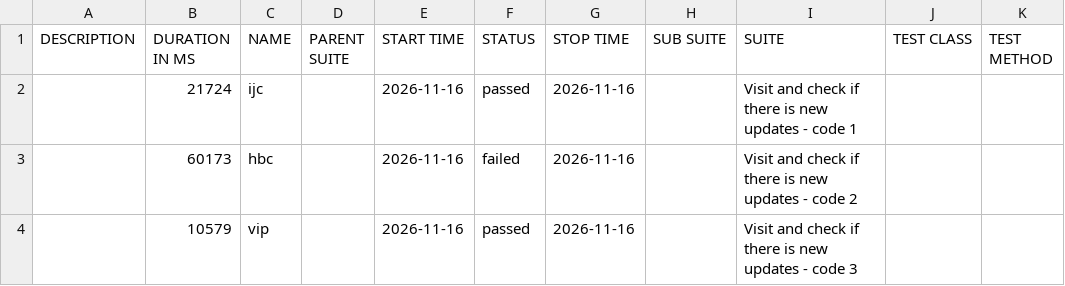
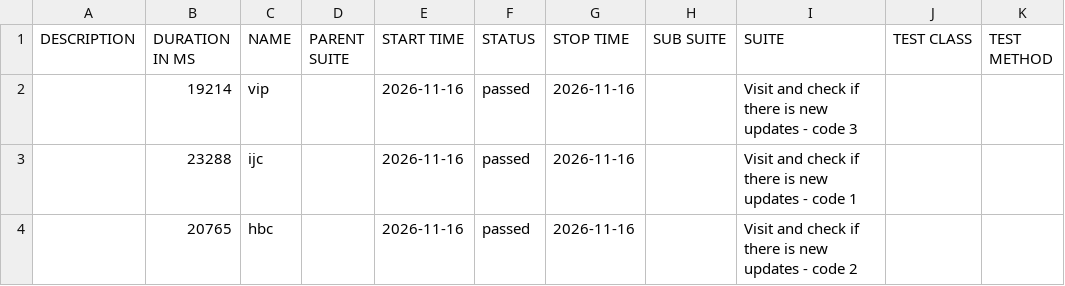
Before and after one commit to 11tdlong/repo11, a CSV file: tmp/allure-cypress/data/suites.csv, drawn as a sheet.

```diff
--- a/tmp/allure-cypress/data/suites.csv
+++ b/tmp/allure-cypress/data/suites.csv
@@ -1,4 +1,4 @@
 "DESCRIPTION","DURATION IN MS","NAME","PARENT SUITE","START TIME","STATUS","STOP TIME","SUB SUITE","SUITE","TEST CLASS","TEST METHOD"
-"","21724","ijc","","2026-11-16","passed","2026-11-16","","Visit and check if there is new updates - code 1","",""
-"","60173","hbc","","2026-11-16","failed","2026-11-16","","Visit and check if there is new updates - code 2","",""
-"","10579","vip","","2026-11-16","passed","2026-11-16","","Visit and check if there is new updates - code 3","",""
+"","19214","vip","","2026-11-16","passed","2026-11-16","","Visit and check if there is new updates - code 3","",""
+"","23288","ijc","","2026-11-16","passed","2026-11-16","","Visit and check if there is new updates - code 1","",""
+"","20765","hbc","","2026-11-16","passed","2026-11-16","","Visit and check if there is new updates - code 2","",""
```
Also changed, not shown: 27 other files.
